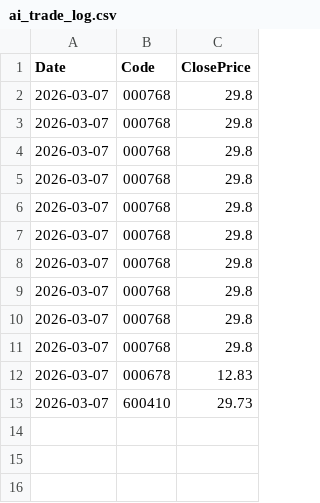
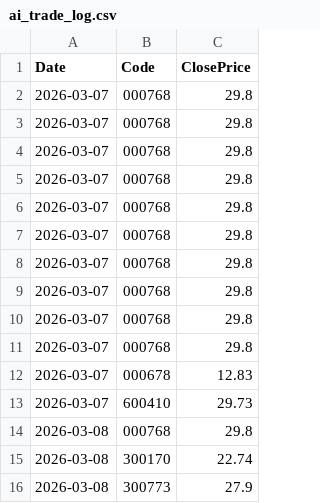
Before and after one commit to yiguangxue-gif/daily_stock_analysis, a CSV file: reports/ai_trade_log.csv, drawn as a sheet; the diff names each change by its address in the sheet, - before the commit and + after, or states it on an @@ line.

```diff
--- a/reports/ai_trade_log.csv
+++ b/reports/ai_trade_log.csv
+row 14: 2026-03-08 | 000768 | 29.8
+row 15: 2026-03-08 | 300170 | 22.74
+row 16: 2026-03-08 | 300773 | 27.9
```
Also changed, not shown: 2 other files.
